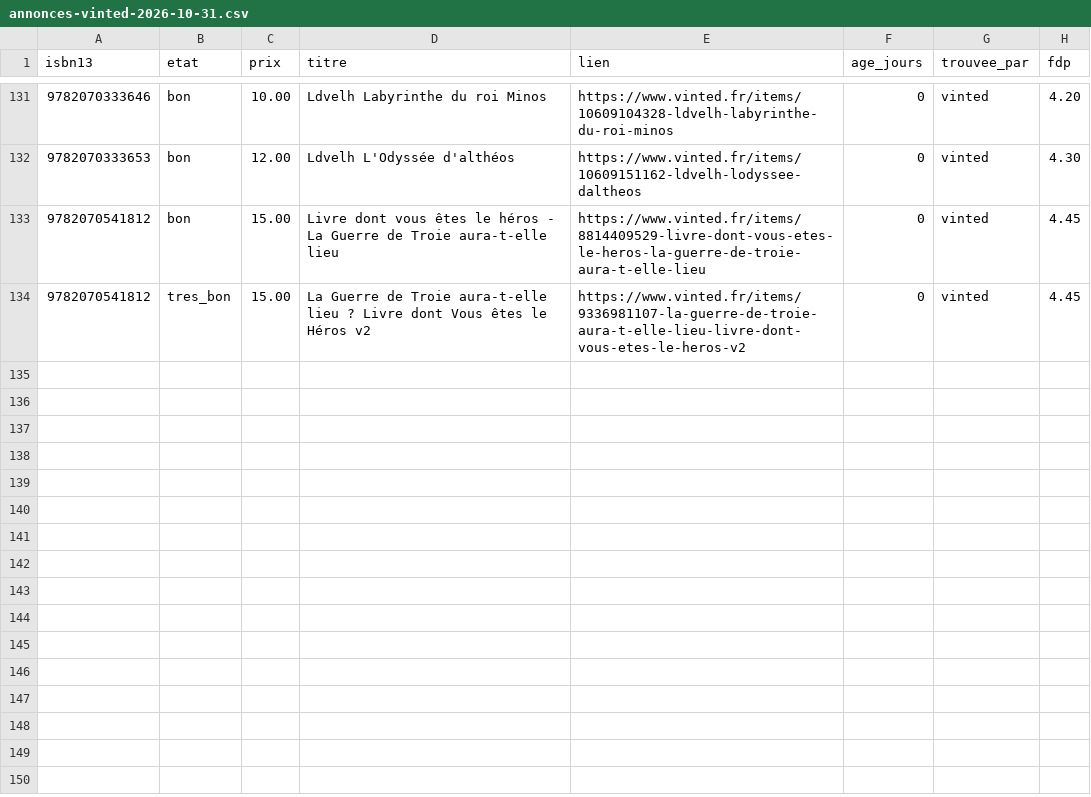
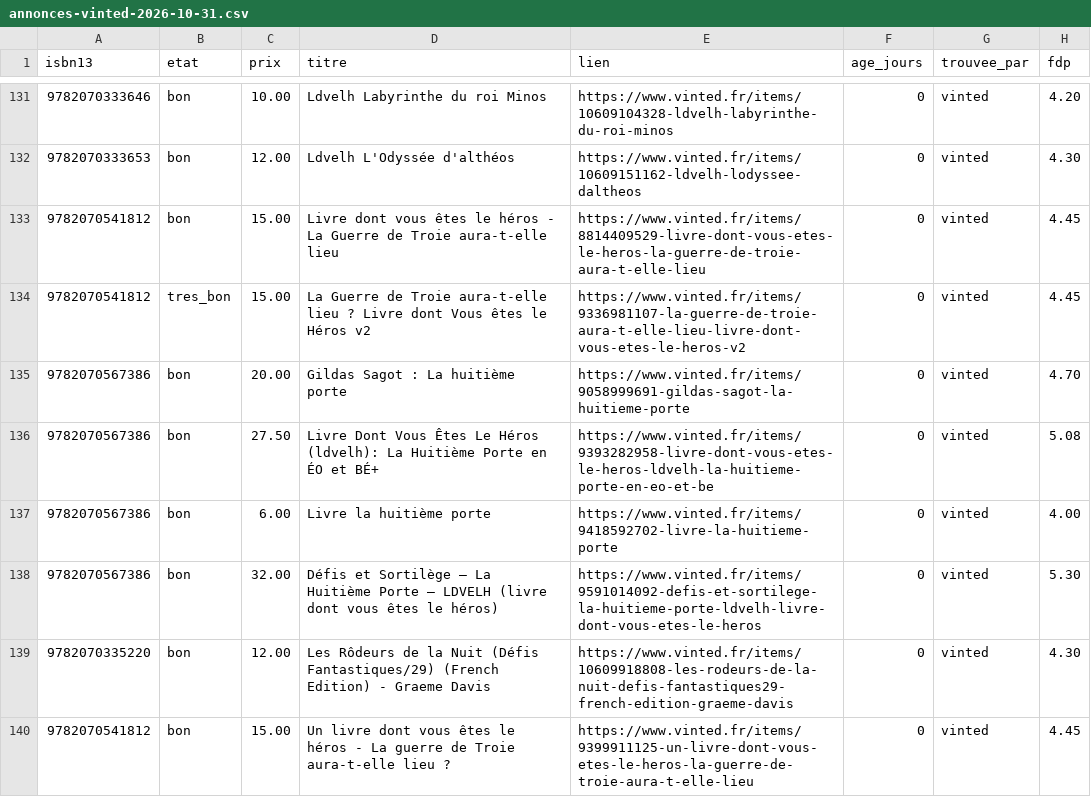
Before and after one commit to loliba92/LDVELH, a CSV file: data/raw/occasion/annonces-vinted-2026-10-31.csv, drawn as a sheet; only a part is shown, gaps mark what is left out; the diff names each change by its address in the sheet, - before the commit and + after, or states it on an @@ line.

```diff
--- a/data/raw/occasion/annonces-vinted-2026-10-31.csv
+++ b/data/raw/occasion/annonces-vinted-2026-10-31.csv
+row 135: 9782070567386 | bon | 20.00 | Gildas Sagot : La huitième porte | https://www.vinted.fr/items/9058999691-gildas-sagot-la-huitieme-porte | 0 | vinted | 4.70
+row 136: 9782070567386 | bon | 27.50 | Livre Dont Vous Êtes Le Héros (ldvelh): La Huitième Porte en ÉO et BÉ+ | https://www.vinted.fr/items/9393282958-livre-dont-vous-etes-le-heros-ldvelh-la-huitieme-porte-en-eo-et-be | 0 | vinted | 5.08
+row 137: 9782070567386 | bon | 6.00 | Livre la huitième porte | https://www.vinted.fr/items/9418592702-livre-la-huitieme-porte | 0 | vinted | 4.00
+row 138: 9782070567386 | bon | 32.00 | Défis et Sortilège – La Huitième Porte – LDVELH (livre dont vous êtes le héros) | https://www.vinted.fr/items/9591014092-defis-et-sortilege-la-huitieme-porte-ldvelh-livre-dont-vous-etes-le-heros | 0 | vinted | 5.30
+row 139: 9782070335220 | bon | 12.00 | Les Rôdeurs de la Nuit (Défis Fantastiques/29) (French Edition) - Graeme Davis | https://www.vinted.fr/items/10609918808-les-rodeurs-de-la-nuit-defis-fantastiques29-french-edition-graeme-davis | 0 | vinted | 4.30
+row 140: 9782070541812 | bon | 15.00 | Un livre dont vous êtes le héros - La guerre de Troie aura-t-elle lieu ? | https://www.vinted.fr/items/9399911125-un-livre-dont-vous-etes-le-heros-la-guerre-de-troie-aura-t-elle-lieu | 0 | vinted | 4.45
```
Also changed, not shown: data/raw/occasion/vinted-2026-10-31.csv, 10 other files.
